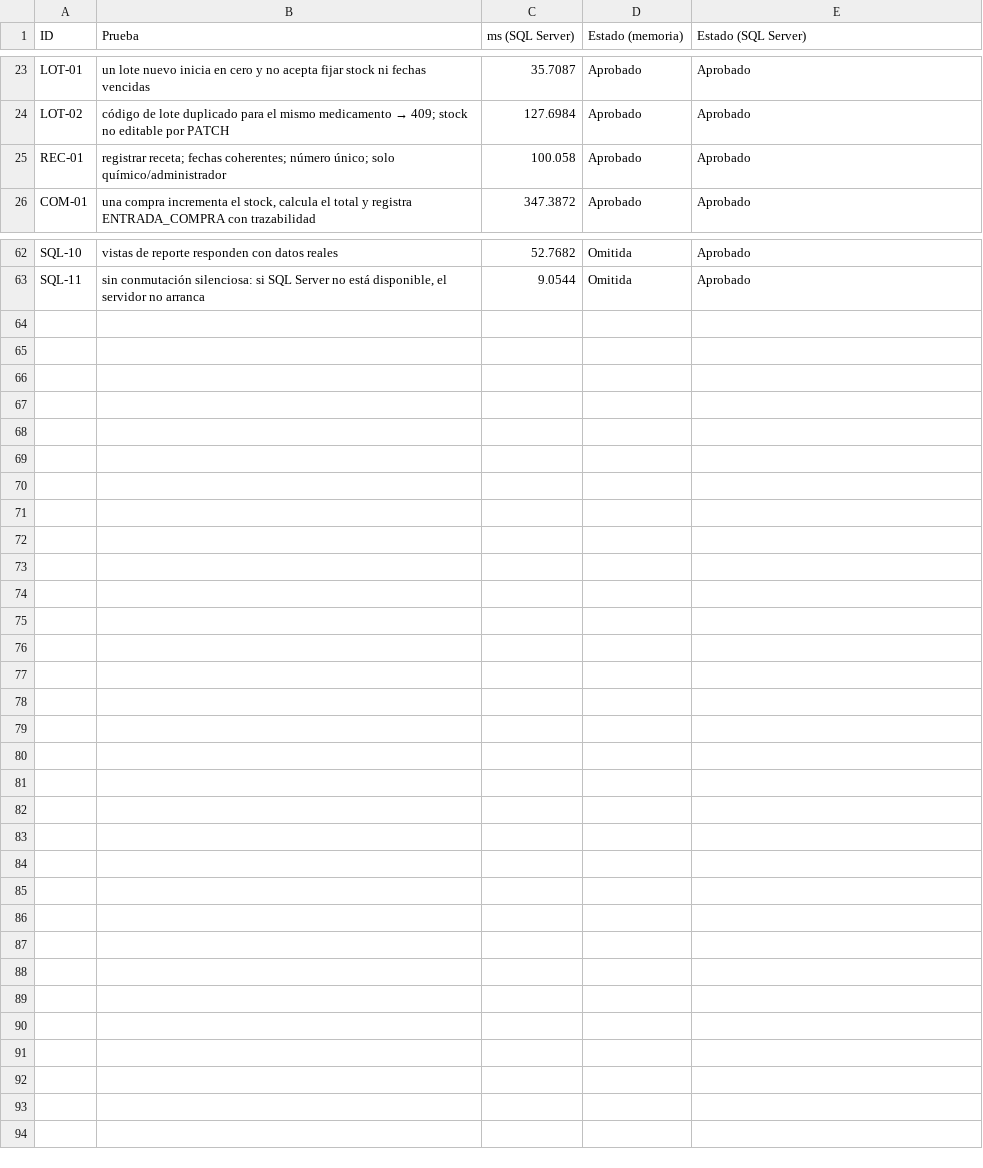
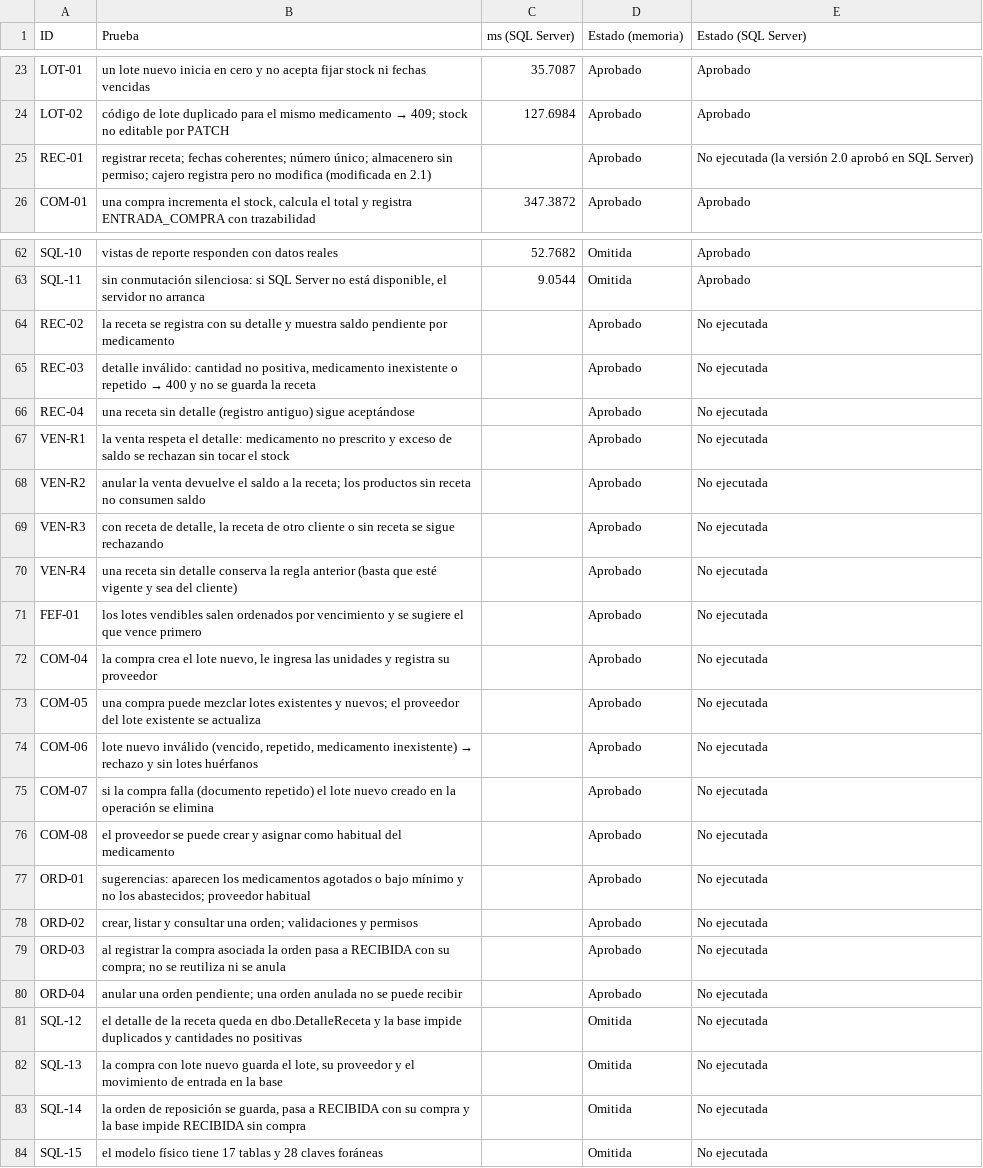
Before and after one commit to angelonavarroxd23-lab/Farma-Control, a CSV file: docs/matriz_pruebas_automatizadas.csv, drawn as a sheet; only a part is shown, gaps mark what is left out.

```diff
--- a/docs/matriz_pruebas_automatizadas.csv
+++ b/docs/matriz_pruebas_automatizadas.csv
@@ -24,3 +24,3 @@ LOT-01,un lote nuevo inicia en cero y no acepta fijar stock ni fechas vencidas,3
 LOT-02,código de lote duplicado para el mismo medicamento → 409; stock no editable por PATCH,127.6984,Aprobado,Aprobado
-REC-01,registrar receta; fechas coherentes; número único; solo químico/administrador,100.058,Aprobado,Aprobado
+REC-01,"registrar receta; fechas coherentes; número único; almacenero sin permiso; cajero registra pero no modifica (modificada en 2.1)",,Aprobado,No ejecutada (la versión 2.0 aprobó en SQL Server)
 COM-01,"una compra incrementa el stock, calcula el total y registra ENTRADA_COMPRA con trazabilidad",347.3872,Aprobado,Aprobado
@@ -63 +63,22 @@ SQL-10,vistas de reporte responden con datos reales,52.7682,Omitida,Aprobado
 SQL-11,"sin conmutación silenciosa: si SQL Server no está disponible, el servidor no arranca",9.0544,Omitida,Aprobado
+REC-02,la receta se registra con su detalle y muestra saldo pendiente por medicamento,,Aprobado,No ejecutada
+REC-03,"detalle inválido: cantidad no positiva, medicamento inexistente o repetido → 400 y no se guarda la receta",,Aprobado,No ejecutada
+REC-04,una receta sin detalle (registro antiguo) sigue aceptándose,,Aprobado,No ejecutada
+VEN-R1,la venta respeta el detalle: medicamento no prescrito y exceso de saldo se rechazan sin tocar el stock,,Aprobado,No ejecutada
+VEN-R2,anular la venta devuelve el saldo a la receta; los productos sin receta no consumen saldo,,Aprobado,No ejecutada
+VEN-R3,"con receta de detalle, la receta de otro cliente o sin receta se sigue rechazando",,Aprobado,No ejecutada
+VEN-R4,una receta sin detalle conserva la regla anterior (basta que esté vigente y sea del cliente),,Aprobado,No ejecutada
+FEF-01,los lotes vendibles salen ordenados por vencimiento y se sugiere el que vence primero,,Aprobado,No ejecutada
+COM-04,"la compra crea el lote nuevo, le ingresa las unidades y registra su proveedor",,Aprobado,No ejecutada
+COM-05,una compra puede mezclar lotes existentes y nuevos; el proveedor del lote existente se actualiza,,Aprobado,No ejecutada
+COM-06,"lote nuevo inválido (vencido, repetido, medicamento inexistente) → rechazo y sin lotes huérfanos",,Aprobado,No ejecutada
+COM-07,si la compra falla (documento repetido) el lote nuevo creado en la operación se elimina,,Aprobado,No ejecutada
+COM-08,el proveedor se puede crear y asignar como habitual del medicamento,,Aprobado,No ejecutada
+ORD-01,sugerencias: aparecen los medicamentos agotados o bajo mínimo y no los abastecidos; proveedor habitual,,Aprobado,No ejecutada
+ORD-02,"crear, listar y consultar una orden; validaciones y permisos",,Aprobado,No ejecutada
+ORD-03,al registrar la compra asociada la orden pasa a RECIBIDA con su compra; no se reutiliza ni se anula,,Aprobado,No ejecutada
+ORD-04,anular una orden pendiente; una orden anulada no se puede recibir,,Aprobado,No ejecutada
+SQL-12,el detalle de la receta queda en dbo.DetalleReceta y la base impide duplicados y cantidades no positivas,,Omitida,No ejecutada
+SQL-13,"la compra con lote nuevo guarda el lote, su proveedor y el movimiento de entrada en la base",,Omitida,No ejecutada
+SQL-14,"la orden de reposición se guarda, pasa a RECIBIDA con su compra y la base impide RECIBIDA sin compra",,Omitida,No ejecutada
+SQL-15,el modelo físico tiene 17 tablas y 28 claves foráneas,,Omitida,No ejecutada
```
Also changed, not shown: 30 other files.
